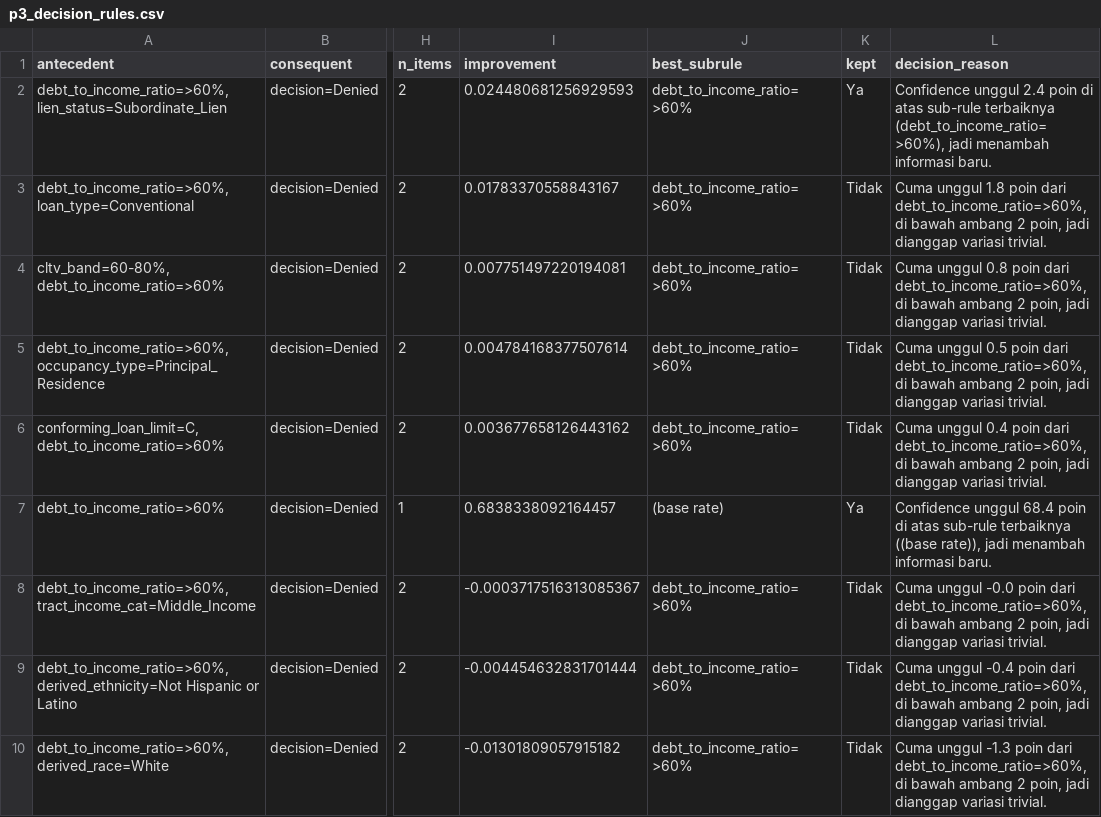
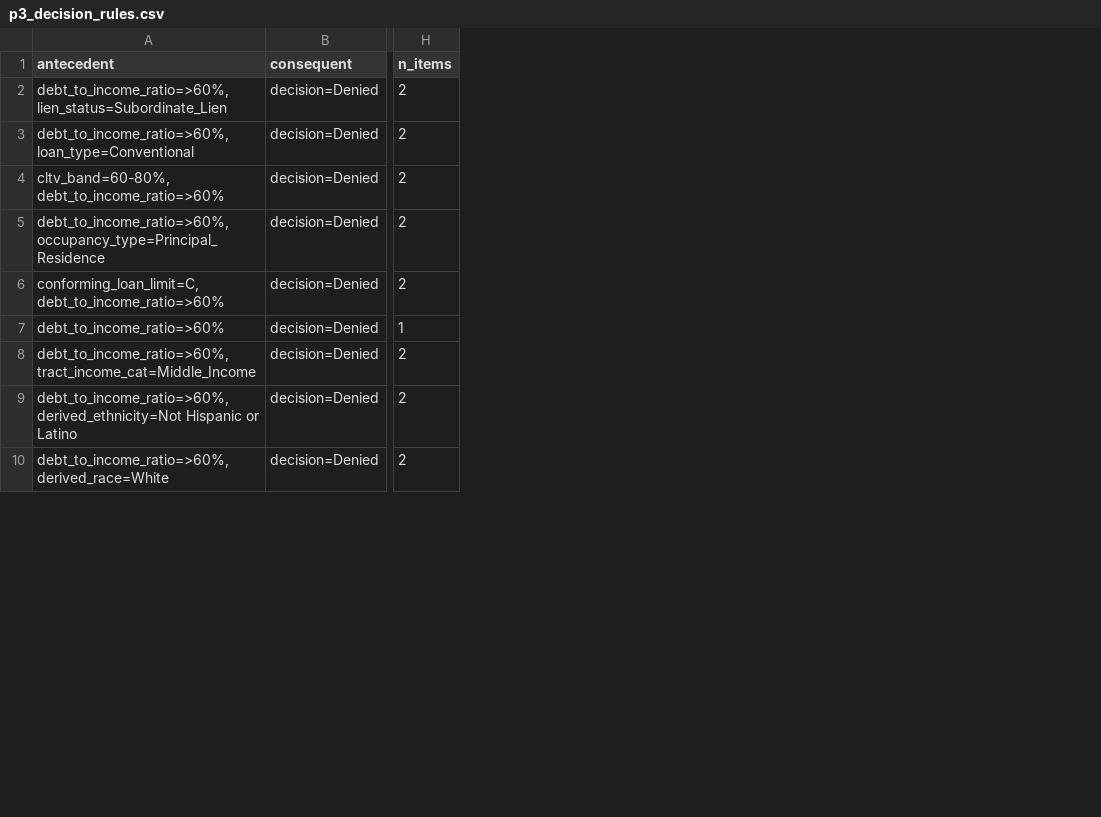
Before and after one commit to leonardo-alexander/HMDA, a CSV file: data/processed/p3_decision_rules.csv, drawn as a sheet; only a part is shown, gaps mark what is left out; the diff names each change by its address in the sheet, - before the commit and + after, or states it on an @@ line.

```diff
--- a/data/processed/p3_decision_rules.csv
+++ b/data/processed/p3_decision_rules.csv
-column I (improvement), rows 2-10: 0.024480681256929593 | 0.01783370558843167 | 0.007751497220194081 | 0.004784168377507614 | 0.003677658126443162 | 0.6838338092164457 | -0.0003717516313085367 | -0.004454632831701444 | -0.01301809057915182
-column J (best_subrule), rows 2-10: debt_to_income_ratio=>60% | debt_to_income_ratio=>60% | debt_to_income_ratio=>60% | debt_to_income_ratio=>60% | debt_to_income_ratio=>60% | (base rate) | debt_to_income_ratio=>60% | debt_to_income_ratio=>60% | debt_to_income_ratio=>60%
-column K (kept), rows 2-10: Ya | Tidak | Tidak | Tidak | Tidak | Ya | Tidak | Tidak | Tidak
-column L (decision_reason), rows 2-10: Confidence unggul 2.4 poin di atas sub-rule terbaiknya (debt_to_income_ratio=>60%), jadi menambah informasi baru. | Cuma unggul 1.8 poin dari debt_to_income_ratio=>60%, di bawah ambang 2 poin, jadi dianggap variasi trivial. | Cuma unggul 0.8 poin dari debt_to_income_ratio=>60%, di bawah ambang 2 poin, jadi dianggap variasi trivial. | Cuma unggul 0.5 poin dari debt_to_income_ratio=>60%, di bawah ambang 2 poin, jadi dianggap variasi trivial. | Cuma unggul 0.4 poin dari debt_to_income_ratio=>60%, di bawah ambang 2 poin, jadi dianggap variasi trivial. | Confidence unggul 68.4 poin di atas sub-rule terbaiknya ((base rate)), jadi menambah informasi baru. | Cuma unggul -0.0 poin dari debt_to_income_ratio=>60%, di bawah ambang 2 poin, jadi dianggap variasi trivial. | Cuma unggul -0.4 poin dari debt_to_income_ratio=>60%, di bawah ambang 2 poin, jadi dianggap variasi trivial. | Cuma unggul -1.3 poin dari debt_to_income_ratio=>60%, di bawah ambang 2 poin, jadi dianggap variasi trivial.
```
Also changed, not shown: data/processed/dash_denial_reasons.csv, data/processed/dash_phase1_feature_importance.csv, 8 other files.
